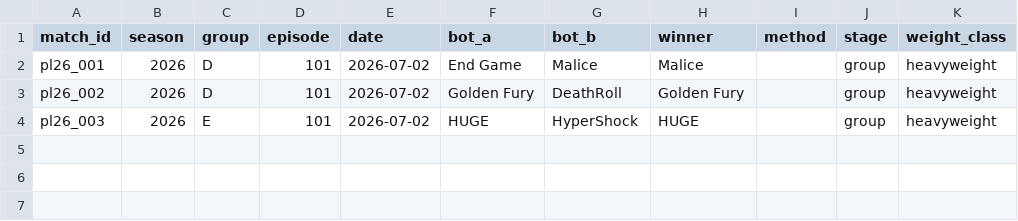
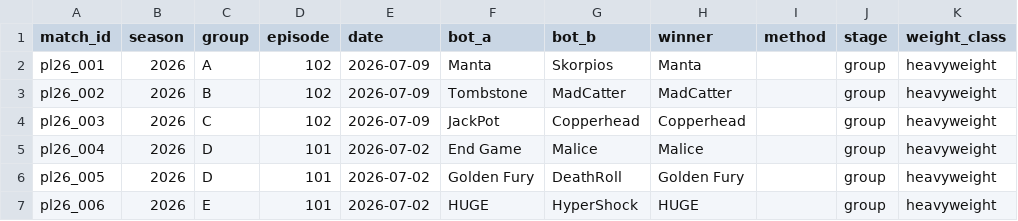
Before and after one commit to Yazan-O/battlebots-pit-boss, a CSV file: data/clean/matches_2026.csv, drawn as a sheet.

```diff
--- a/data/clean/matches_2026.csv
+++ b/data/clean/matches_2026.csv
@@ -1,4 +1,7 @@
 match_id,season,group,episode,date,bot_a,bot_b,winner,method,stage,weight_class
-pl26_001,2026,D,101,2026-07-02,End Game,Malice,Malice,,group,heavyweight
-pl26_002,2026,D,101,2026-07-02,Golden Fury,DeathRoll,Golden Fury,,group,heavyweight
-pl26_003,2026,E,101,2026-07-02,HUGE,HyperShock,HUGE,,group,heavyweight
+pl26_001,2026,A,102,2026-07-09,Manta,Skorpios,Manta,,group,heavyweight
+pl26_002,2026,B,102,2026-07-09,Tombstone,MadCatter,MadCatter,,group,heavyweight
+pl26_003,2026,C,102,2026-07-09,JackPot,Copperhead,Copperhead,,group,heavyweight
+pl26_004,2026,D,101,2026-07-02,End Game,Malice,Malice,,group,heavyweight
+pl26_005,2026,D,101,2026-07-02,Golden Fury,DeathRoll,Golden Fury,,group,heavyweight
+pl26_006,2026,E,101,2026-07-02,HUGE,HyperShock,HUGE,,group,heavyweight
```
Also changed, not shown: data/clean/buzz.csv, data/clean/upcoming.csv, 19 other files.
